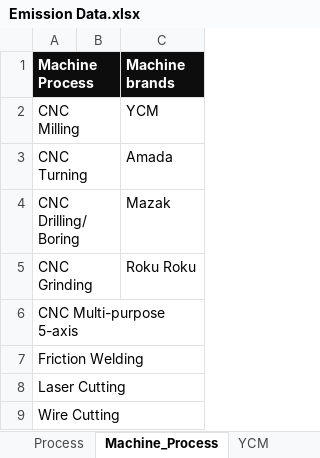
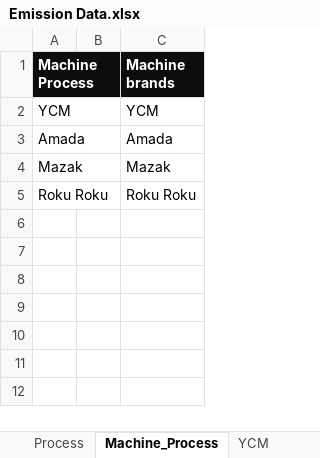
Before and after one commit to ECO-pi-app/fyp-eco-project, an Excel workbook: SPHERE/Emission Data.xlsx, sheet Machine_Process, drawn as a sheet; values as stored, in another font and other column widths than the file's, no borders; the diff names each change by its address in the sheet, - before the commit and + after, or states it on an @@ line.

```diff
--- a/SPHERE/Emission Data.xlsx (sheet Machine_Process)
+++ b/SPHERE/Emission Data.xlsx (sheet Machine_Process)
-A2 (Machine Process): CNC Milling
+A2 (Machine Process): YCM
-A3 (Machine Process): CNC Turning
+A3 (Machine Process): Amada
-A4 (Machine Process): CNC Drilling/Boring
+A4 (Machine Process): Mazak
-A5 (Machine Process): CNC Grinding
+A5 (Machine Process): Roku Roku
-row 6: CNC Multi-purpose 5-axis
-row 7: Friction Welding
-row 8: Laser Cutting
-row 9: Wire Cutting
```
Also changed, not shown: 4 other files.
